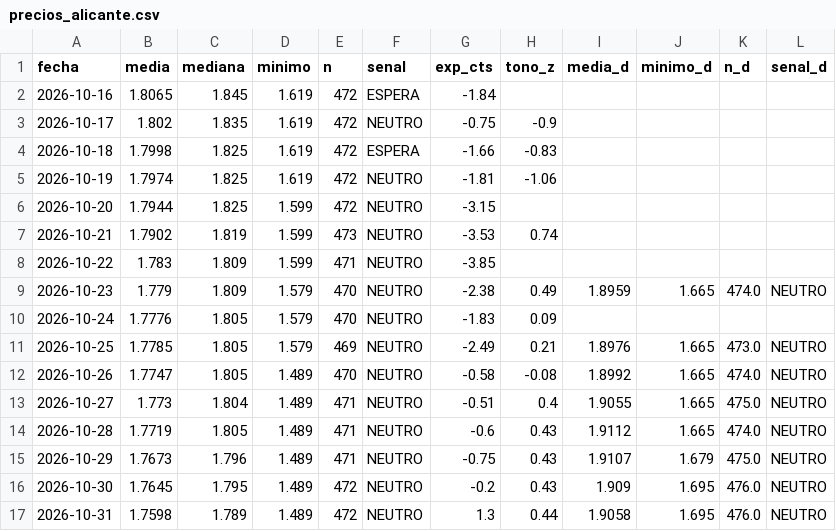
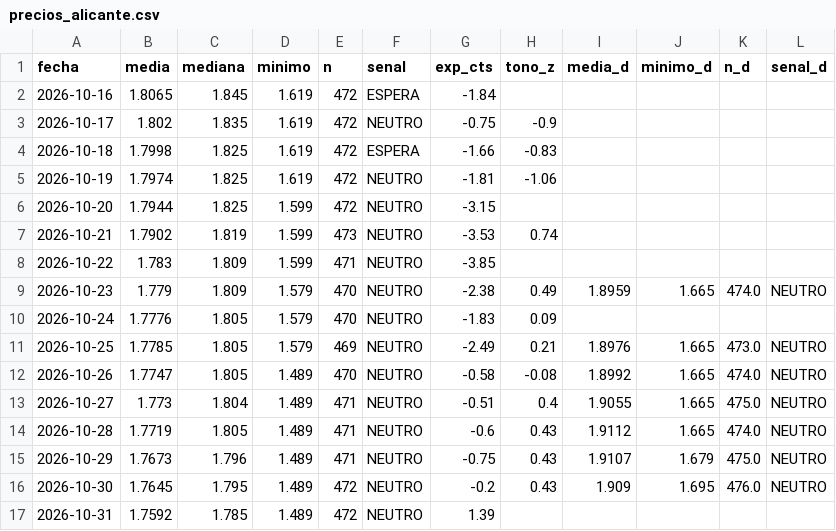
Before and after one commit to luismirallesm/gasoline_alert, a CSV file: data/precios_alicante.csv, drawn as a sheet.

```diff
--- a/data/precios_alicante.csv
+++ b/data/precios_alicante.csv
@@ -16,2 +16,2 @@ fecha,media,mediana,minimo,n,senal,exp_cts,tono_z,media_d,minimo_d,n_d,senal_d
 2026-10-30,1.7645,1.795,1.489,472,NEUTRO,-0.2,0.43,1.909,1.695,476.0,NEUTRO
-2026-10-31,1.7598,1.789,1.489,472,NEUTRO,1.3,0.44,1.9058,1.695,476.0,NEUTRO
+2026-10-31,1.7592,1.785,1.489,472,NEUTRO,1.39,,,,,
```
Also changed, not shown: 1 other file.
